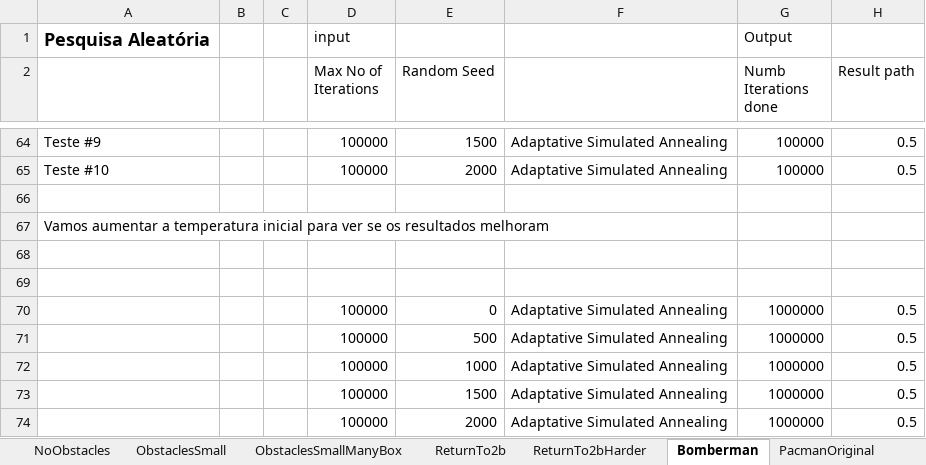
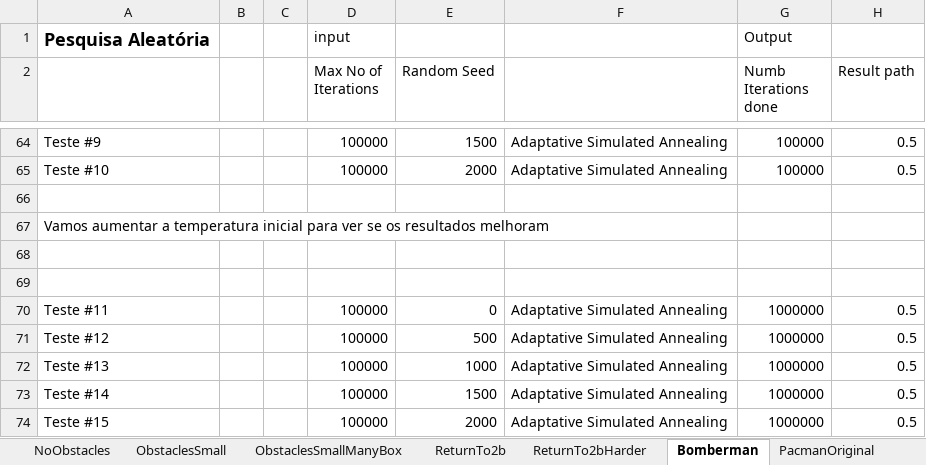
Before and after one commit to amserra/University-Introduction_to_AI, an Excel workbook: Trabalho 2/Meta 2/Resultados.xlsx, sheet Bomberman, drawn as a sheet; only a part is shown, gaps mark what is left out; values as stored, in another font and other column widths than the file's, no borders; the diff names each change by its address in the sheet, - before the commit and + after, or states it on an @@ line.

```diff
--- a/Trabalho 2/Meta 2/Resultados.xlsx (sheet Bomberman)
+++ b/Trabalho 2/Meta 2/Resultados.xlsx (sheet Bomberman)
-A70: (empty)
+A70: Teste #11
-A71: (empty)
+A71: Teste #12
-A72: (empty)
+A72: Teste #13
-A73: (empty)
+A73: Teste #14
-A74: (empty)
+A74: Teste #15
```
Also changed, not shown: sheet PacmanOriginal, sheet ObstaclesSmallManyBox, sheet ReturnTo2b.
